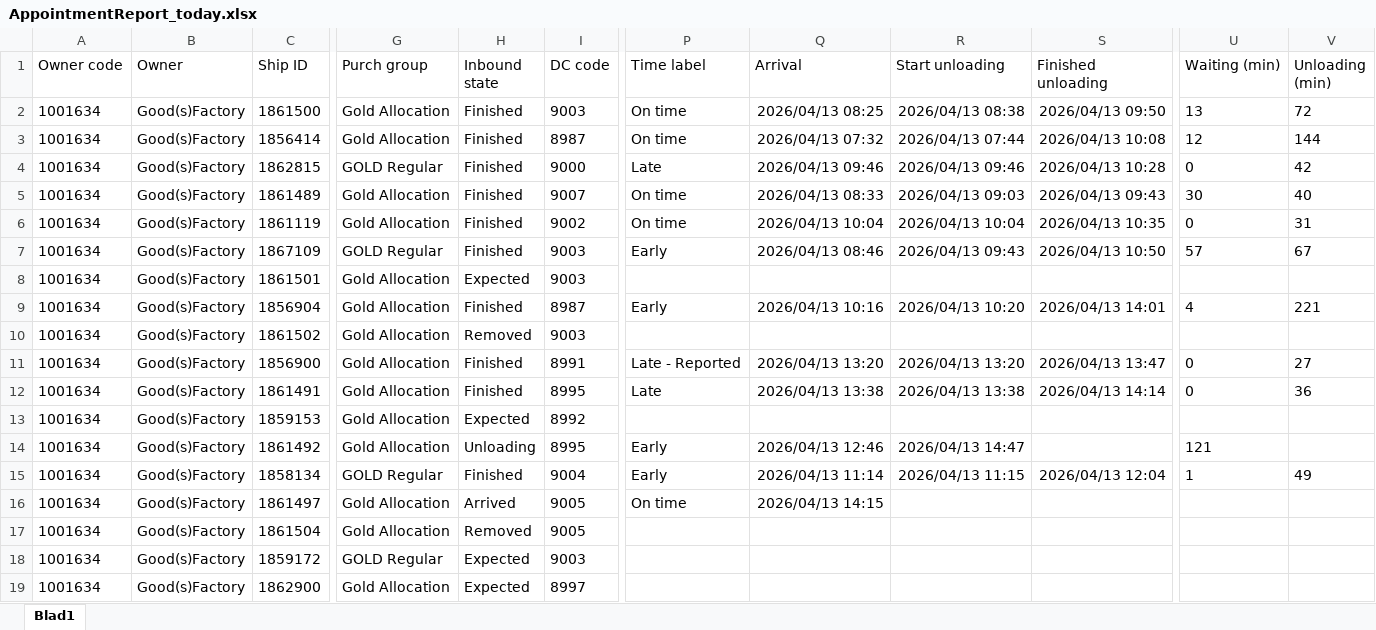
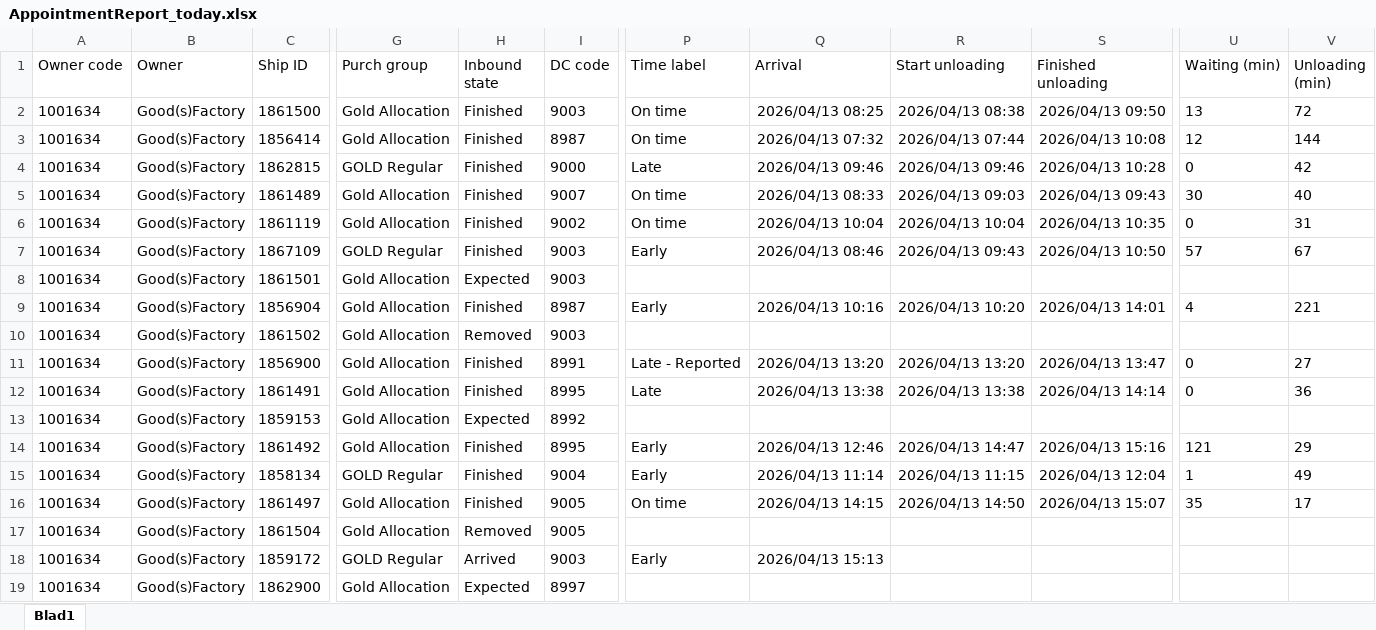
Before and after one commit to Meditatim-create/action-portal-scraper, an Excel workbook: data/AppointmentReport_today.xlsx, sheet Blad1, drawn as a sheet; only a part is shown, gaps mark what is left out; values as stored, in another font and other column widths than the file's, no borders; the diff names each change by its address in the sheet, - before the commit and + after, or states it on an @@ line.

Commit message:
Update rapport 2026-04-13 15:40

```diff
--- a/data/AppointmentReport_today.xlsx (sheet Blad1)
+++ b/data/AppointmentReport_today.xlsx (sheet Blad1)
-H14 (Inbound state): Unloading
+H14 (Inbound state): Finished
-S14 (Finished unloading): (empty)
+S14 (Finished unloading): 2026/04/13 15:16
-V14 (Unloading (min)): (empty)
+V14 (Unloading (min)): 29
-H16 (Inbound state): Arrived
+H16 (Inbound state): Finished
-R16 (Start unloading): (empty)
+R16 (Start unloading): 2026/04/13 14:50
-S16 (Finished unloading): (empty)
+S16 (Finished unloading): 2026/04/13 15:07
-U16 (Waiting (min)): (empty)
+U16 (Waiting (min)): 35
-V16 (Unloading (min)): (empty)
+V16 (Unloading (min)): 17
-H18 (Inbound state): Expected
+H18 (Inbound state): Arrived
-P18 (Time label): (empty)
+P18 (Time label): Early
-Q18 (Arrival): (empty)
+Q18 (Arrival): 2026/04/13 15:13
```
